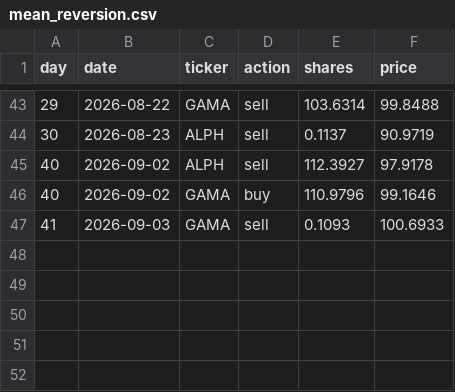
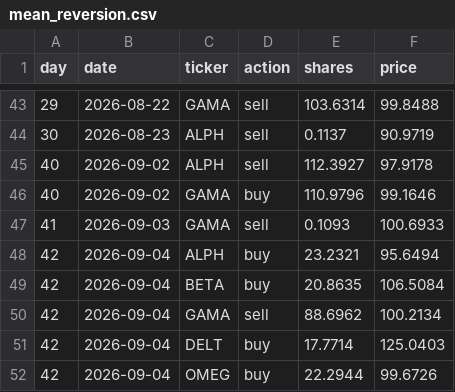
Before and after one commit to thebeardedmild/hello-world, a CSV file: finance fun/data/ledger/mean_reversion.csv, drawn as a sheet; only a part is shown, gaps mark what is left out; the diff names each change by its address in the sheet, - before the commit and + after, or states it on an @@ line.

```diff
--- a/finance fun/data/ledger/mean_reversion.csv
+++ b/finance fun/data/ledger/mean_reversion.csv
+row 48: 42 | 2026-09-04 | ALPH | buy | 23.2321 | 95.6494
+row 49: 42 | 2026-09-04 | BETA | buy | 20.8635 | 106.5084
+row 50: 42 | 2026-09-04 | GAMA | sell | 88.6962 | 100.2134
+row 51: 42 | 2026-09-04 | DELT | buy | 17.7714 | 125.0403
+row 52: 42 | 2026-09-04 | OMEG | buy | 22.2944 | 99.6726
```
Also changed, not shown: finance fun/data/ledger/equal_weight_rebalancer.csv, finance fun/data/ledger/momentum.csv, 9 other files.
